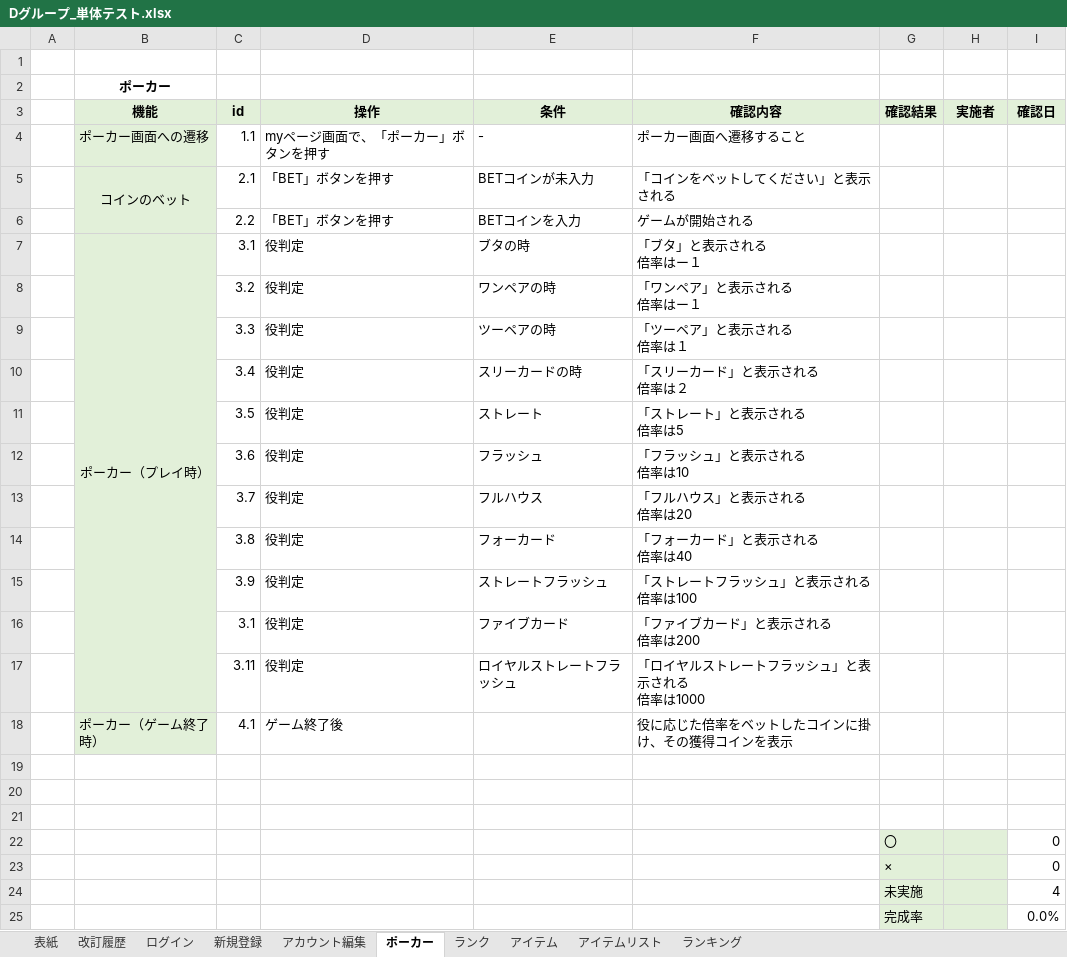
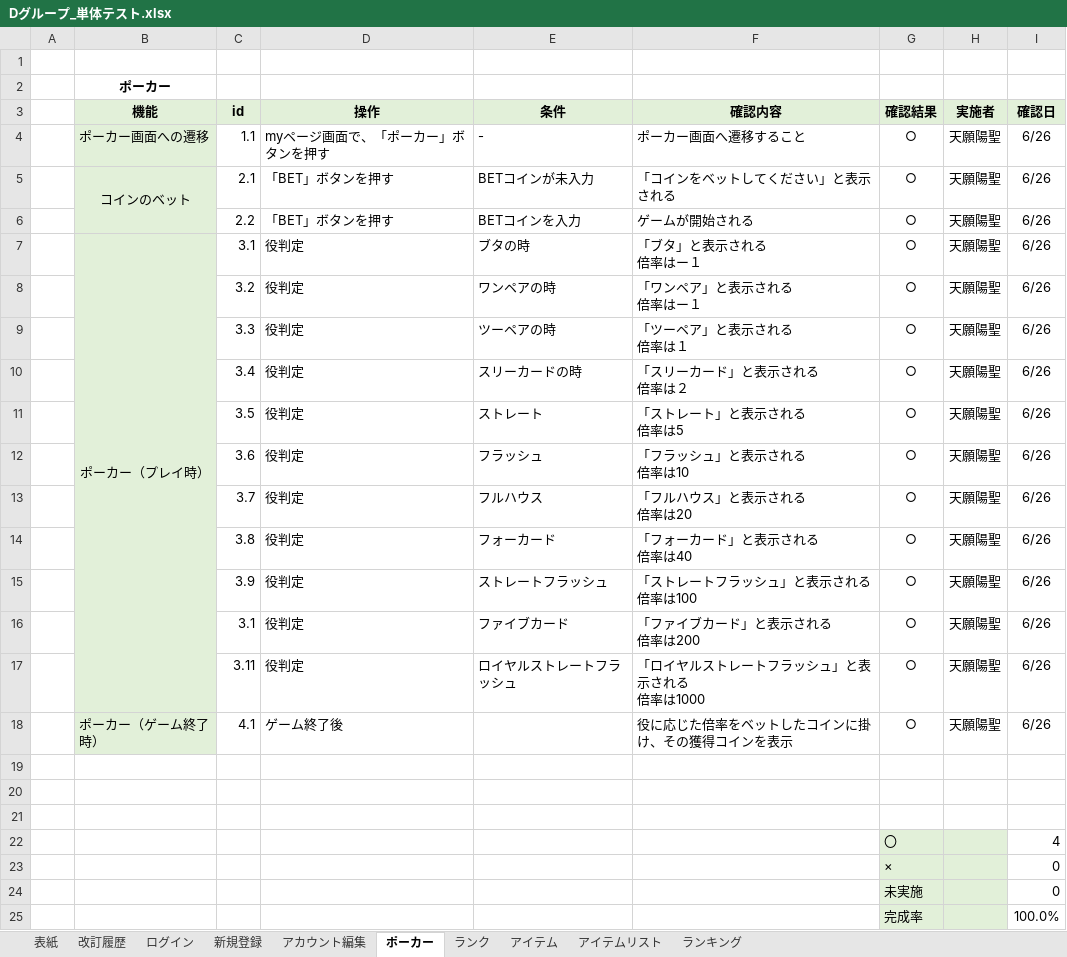
Before and after one commit to miyagiryusei/Excel, an Excel workbook: Dグループ_単体テスト.xlsx, sheet ポーカー, drawn as a sheet; values as stored, in another font and other column widths than the file's, no borders; conditional formats not drawn; the diff names each change by its address in the sheet, - before the commit and + after, or states it on an @@ line.

Commit message:
ポーカー　ランク　単体テスト追加

```diff
--- a/Dグループ_単体テスト.xlsx (sheet ポーカー)
+++ b/Dグループ_単体テスト.xlsx (sheet ポーカー)
-G4:G18 (確認結果): (empty)
+G4:G18 (確認結果): ○
-H4:H18 (実施者): (empty)
+H4:H18 (実施者): 天願陽聖
-I4:I18 (確認日): (empty)
+I4:I18 (確認日): 6/26
-I22 (確認日): 0
+I22 (確認日): 4
-I24 (確認日): 4
+I24 (確認日): 0
-I25 (確認日): 0.0%
+I25 (確認日): 100.0%
```
Also changed, not shown: sheet ランク.
